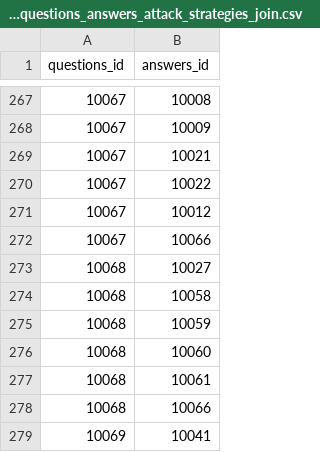
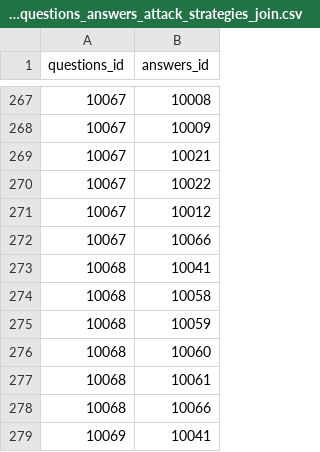
Before and after one commit to rating-eu/rating_v1, a CSV file: src/main/resources/config/liquibase/LPA_questions_answers_attack_strategies_join.csv, drawn as a sheet; only a part is shown, gaps mark what is left out.

Commit message:
Fix Question (ID=68)
68;Are the logs files of firewalls and IDS periodically checked against security threats?;now();now();51;REGULAR;RANGE5;2

```diff
--- a/src/main/resources/config/liquibase/LPA_questions_answers_attack_strategies_join.csv
+++ b/src/main/resources/config/liquibase/LPA_questions_answers_attack_strategies_join.csv
@@ -272,3 +272,3 @@ questions_id;answers_id
 10067;10066
-10068;10027
+10068;10041
 10068;10058
```
Also changed, not shown: src/main/resources/config/liquibase/questions_answers_attack_strategies_join.csv.
